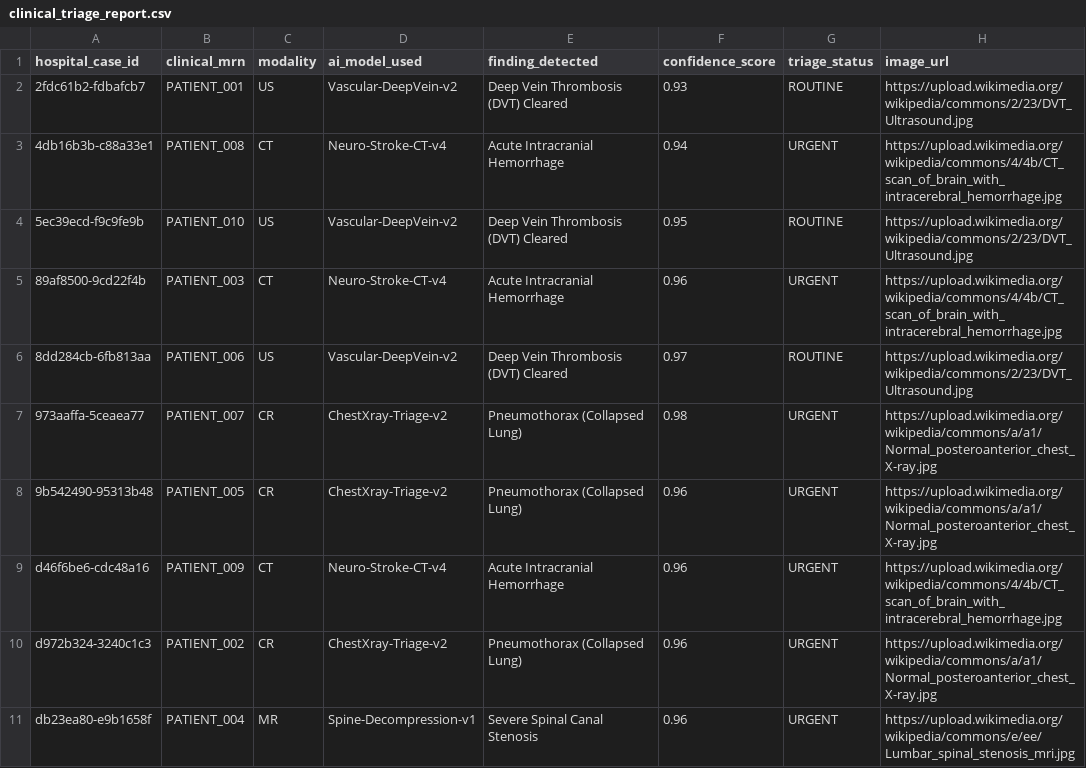
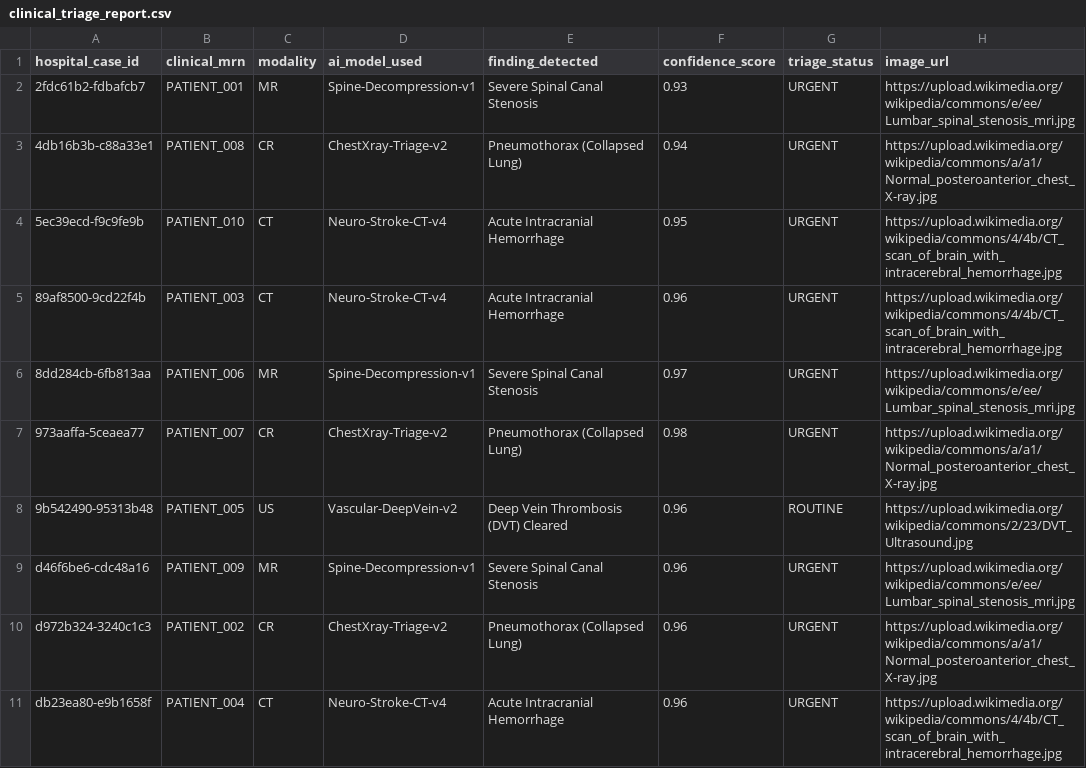
Before and after one commit to dammyoguntuyi-ui/Clinical-AI-Triage-Pipeline, a CSV file: clinical_triage_report.csv, drawn as a sheet; only a part is shown; the diff names each change by its address in the sheet, - before the commit and + after, or states it on an @@ line.

Commit message:
Docs: Complete dynamic clinical architecture update

```diff
--- a/clinical_triage_report.csv
+++ b/clinical_triage_report.csv
-C2 (modality): US
+C2 (modality): MR
-D2 (ai_model_used): Vascular-DeepVein-v2
+D2 (ai_model_used): Spine-Decompression-v1
-E2 (finding_detected): Deep Vein Thrombosis (DVT) Cleared
+E2 (finding_detected): Severe Spinal Canal Stenosis
-G2 (triage_status): ROUTINE
+G2 (triage_status): URGENT
-H2 (image_url): https://upload.wikimedia.org/wikipedia/commons/2/23/DVT_Ultrasound.jpg
+H2 (image_url): https://upload.wikimedia.org/wikipedia/commons/e/ee/Lumbar_spinal_stenosis_mri.jpg
-C3 (modality): CT
+C3 (modality): CR
-D3 (ai_model_used): Neuro-Stroke-CT-v4
+D3 (ai_model_used): ChestXray-Triage-v2
-E3 (finding_detected): Acute Intracranial Hemorrhage
+E3 (finding_detected): Pneumothorax (Collapsed Lung)
-H3 (image_url): https://upload.wikimedia.org/wikipedia/commons/4/4b/CT_scan_of_brain_with_intracerebral_hemorrhage.jpg
+H3 (image_url): https://upload.wikimedia.org/wikipedia/commons/a/a1/Normal_posteroanterior_chest_X-ray.jpg
-C4 (modality): US
+C4 (modality): CT
-D4 (ai_model_used): Vascular-DeepVein-v2
+D4 (ai_model_used): Neuro-Stroke-CT-v4
-E4 (finding_detected): Deep Vein Thrombosis (DVT) Cleared
+E4 (finding_detected): Acute Intracranial Hemorrhage
-G4 (triage_status): ROUTINE
+G4 (triage_status): URGENT
-H4 (image_url): https://upload.wikimedia.org/wikipedia/commons/2/23/DVT_Ultrasound.jpg
+H4 (image_url): https://upload.wikimedia.org/wikipedia/commons/4/4b/CT_scan_of_brain_with_intracerebral_hemorrhage.jpg
-C6 (modality): US
+C6 (modality): MR
-D6 (ai_model_used): Vascular-DeepVein-v2
+D6 (ai_model_used): Spine-Decompression-v1
-E6 (finding_detected): Deep Vein Thrombosis (DVT) Cleared
+E6 (finding_detected): Severe Spinal Canal Stenosis
-G6 (triage_status): ROUTINE
+G6 (triage_status): URGENT
-H6 (image_url): https://upload.wikimedia.org/wikipedia/commons/2/23/DVT_Ultrasound.jpg
+H6 (image_url): https://upload.wikimedia.org/wikipedia/commons/e/ee/Lumbar_spinal_stenosis_mri.jpg
-C8 (modality): CR
+C8 (modality): US
-D8 (ai_model_used): ChestXray-Triage-v2
+D8 (ai_model_used): Vascular-DeepVein-v2
-E8 (finding_detected): Pneumothorax (Collapsed Lung)
+E8 (finding_detected): Deep Vein Thrombosis (DVT) Cleared
-G8 (triage_status): URGENT
+G8 (triage_status): ROUTINE
-H8 (image_url): https://upload.wikimedia.org/wikipedia/commons/a/a1/Normal_posteroanterior_chest_X-ray.jpg
+H8 (image_url): https://upload.wikimedia.org/wikipedia/commons/2/23/DVT_Ultrasound.jpg
-C9 (modality): CT
+C9 (modality): MR
-D9 (ai_model_used): Neuro-Stroke-CT-v4
+D9 (ai_model_used): Spine-Decompression-v1
-E9 (finding_detected): Acute Intracranial Hemorrhage
+E9 (finding_detected): Severe Spinal Canal Stenosis
-H9 (image_url): https://upload.wikimedia.org/wikipedia/commons/4/4b/CT_scan_of_brain_with_intracerebral_hemorrhage.jpg
+H9 (image_url): https://upload.wikimedia.org/wikipedia/commons/e/ee/Lumbar_spinal_stenosis_mri.jpg
-C11 (modality): MR
+C11 (modality): CT
-D11 (ai_model_used): Spine-Decompression-v1
+D11 (ai_model_used): Neuro-Stroke-CT-v4
-E11 (finding_detected): Severe Spinal Canal Stenosis
+E11 (finding_detected): Acute Intracranial Hemorrhage
-H11 (image_url): https://upload.wikimedia.org/wikipedia/commons/e/ee/Lumbar_spinal_stenosis_mri.jpg
+H11 (image_url): https://upload.wikimedia.org/wikipedia/commons/4/4b/CT_scan_of_brain_with_intracerebral_hemorrhage.jpg
```
Also changed, not shown: 10 other files.
